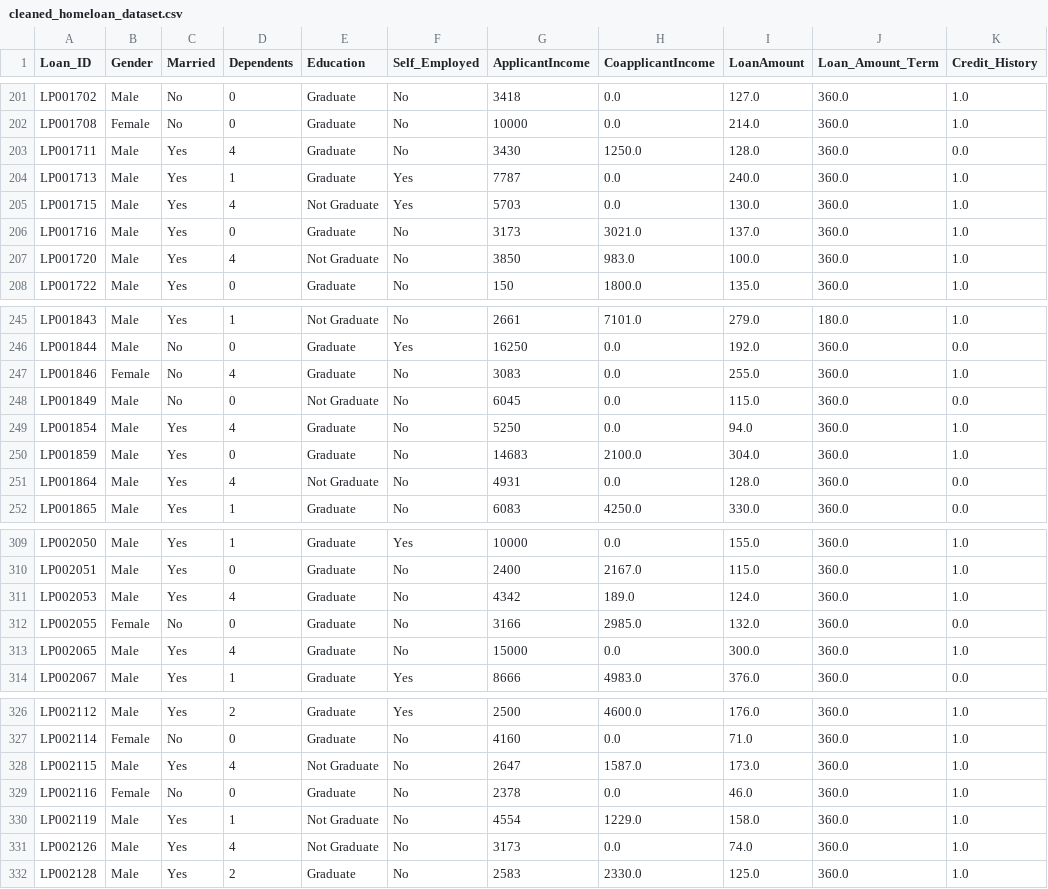
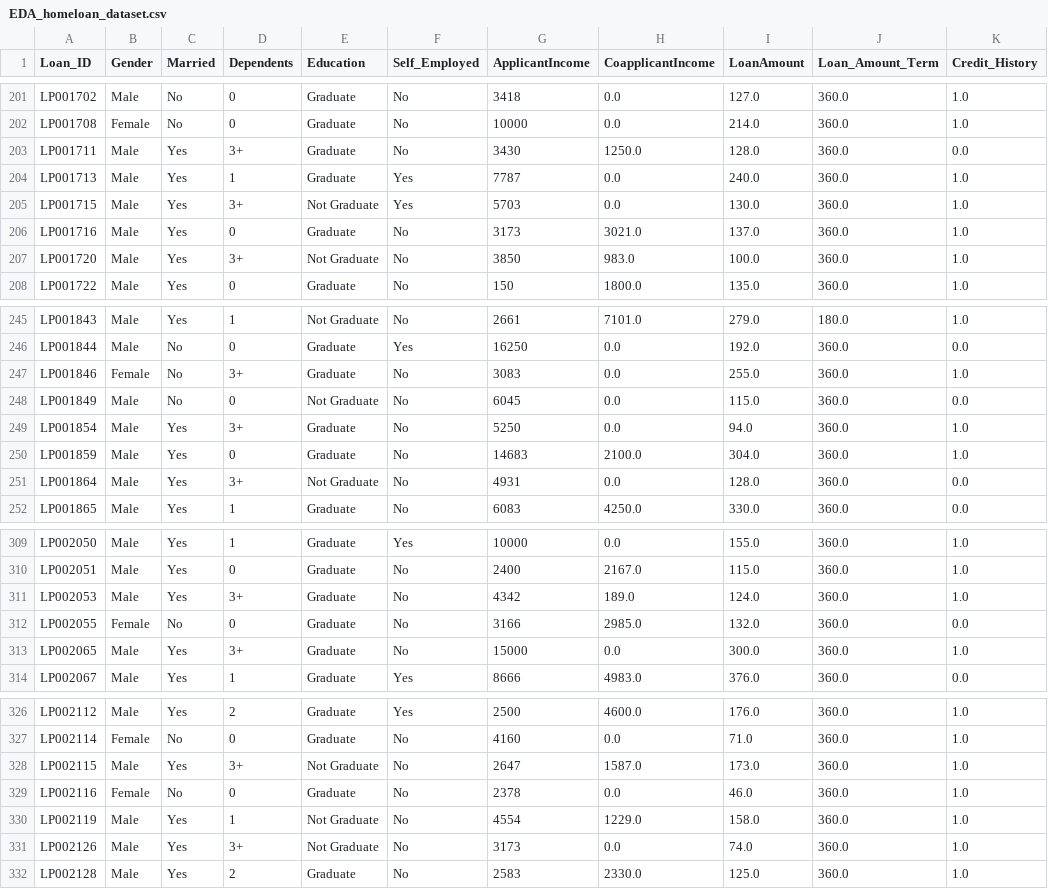
Before and after one commit to Osisami00/AI_Engr, a CSV file: My_Task/week_12/EDA_homeloan_dataset.csv (was My_Task/week_12/cleaned_homeloan_dataset.csv), drawn as a sheet; only a part is shown, gaps mark what is left out; the diff covers the shown part only; the diff names each change by its address in the sheet, - before the commit and + after, or states it on an @@ line.

```diff
--- a/My_Task/week_12/cleaned_homeloan_dataset.csv
+++ b/My_Task/week_12/EDA_homeloan_dataset.csv
-D203 (Dependents): 4
+D203 (Dependents): 3+
-D205 (Dependents): 4
+D205 (Dependents): 3+
-D207 (Dependents): 4
+D207 (Dependents): 3+
-D247 (Dependents): 4
+D247 (Dependents): 3+
-D249 (Dependents): 4
+D249 (Dependents): 3+
-D251 (Dependents): 4
+D251 (Dependents): 3+
-D311 (Dependents): 4
+D311 (Dependents): 3+
-D313 (Dependents): 4
+D313 (Dependents): 3+
-D328 (Dependents): 4
+D328 (Dependents): 3+
-D331 (Dependents): 4
+D331 (Dependents): 3+
```
Also changed, not shown: 39 edited cells elsewhere in this file, 2 other files.
